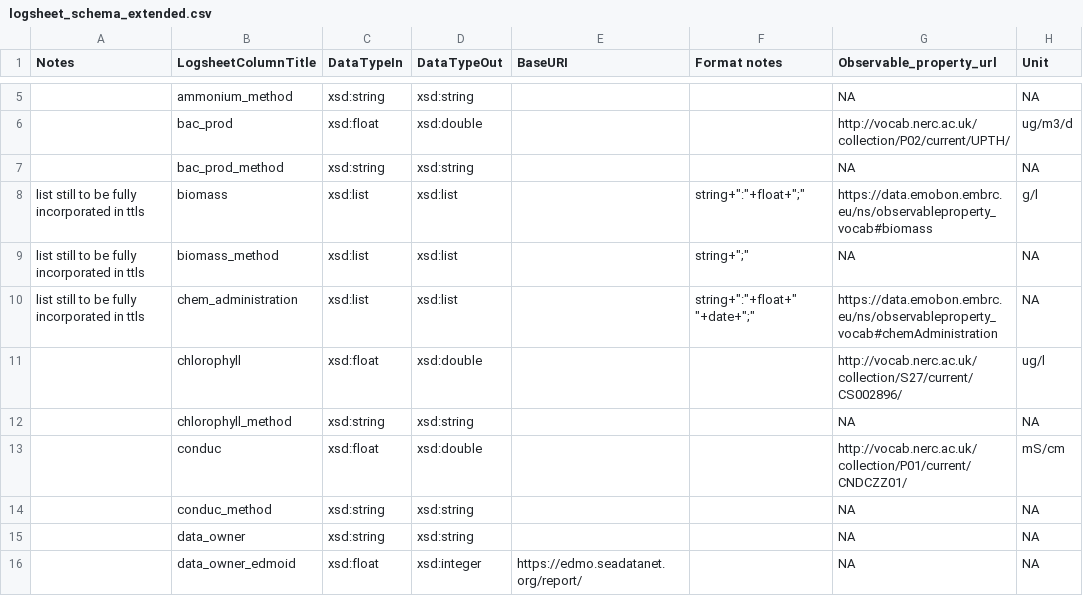
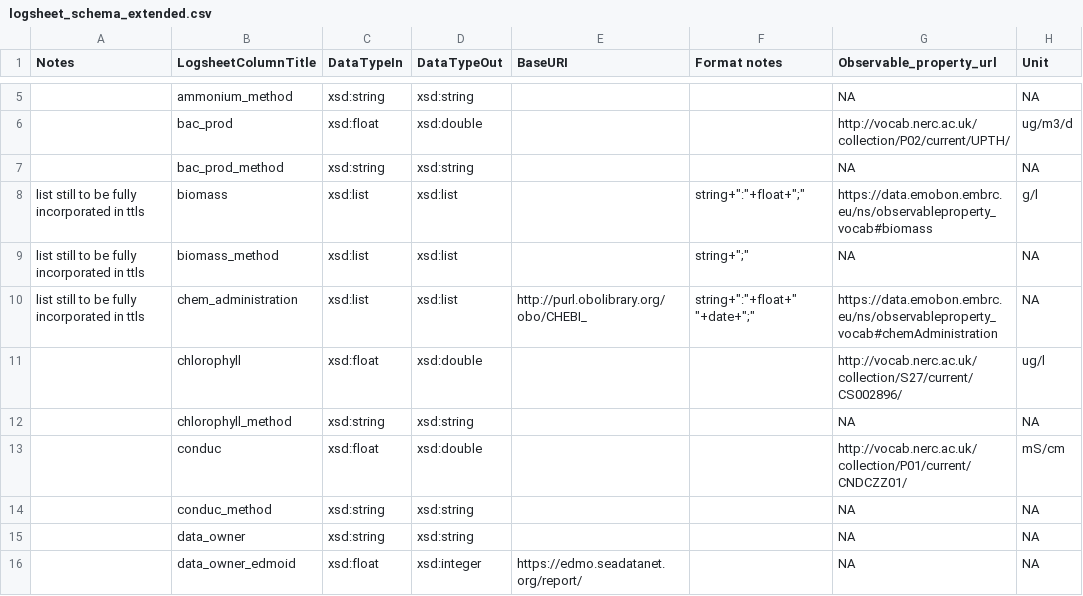
Before and after one commit to emo-bon/observatory-profile, a CSV file: logsheet_schema_extended.csv, drawn as a sheet; only a part is shown, gaps mark what is left out; the diff names each change by its address in the sheet, - before the commit and + after, or states it on an @@ line.

Commit message:
include CHEBI baseURI to enable further standardization

```diff
--- a/logsheet_schema_extended.csv
+++ b/logsheet_schema_extended.csv
-E10 (BaseURI): (empty)
+E10 (BaseURI): http://purl.obolibrary.org/obo/CHEBI_
```
